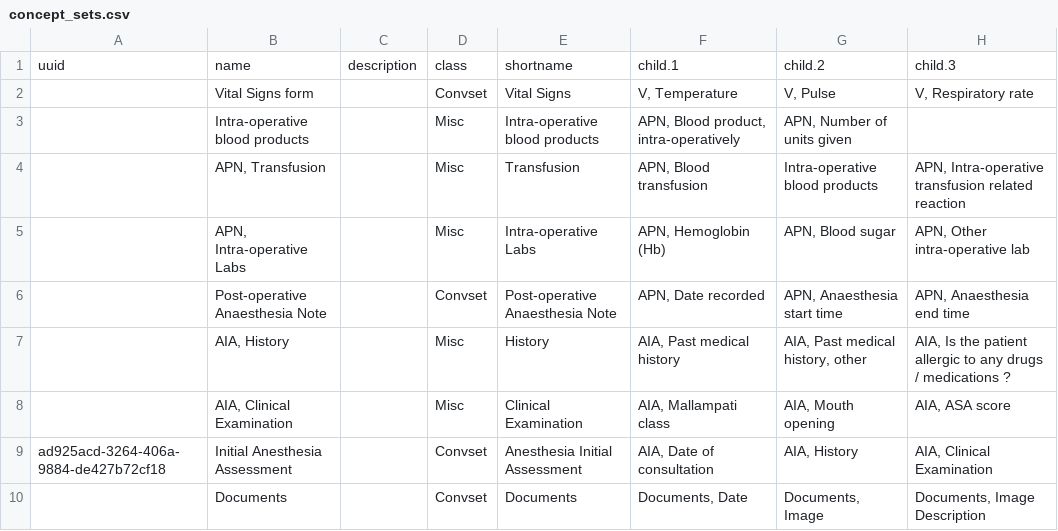
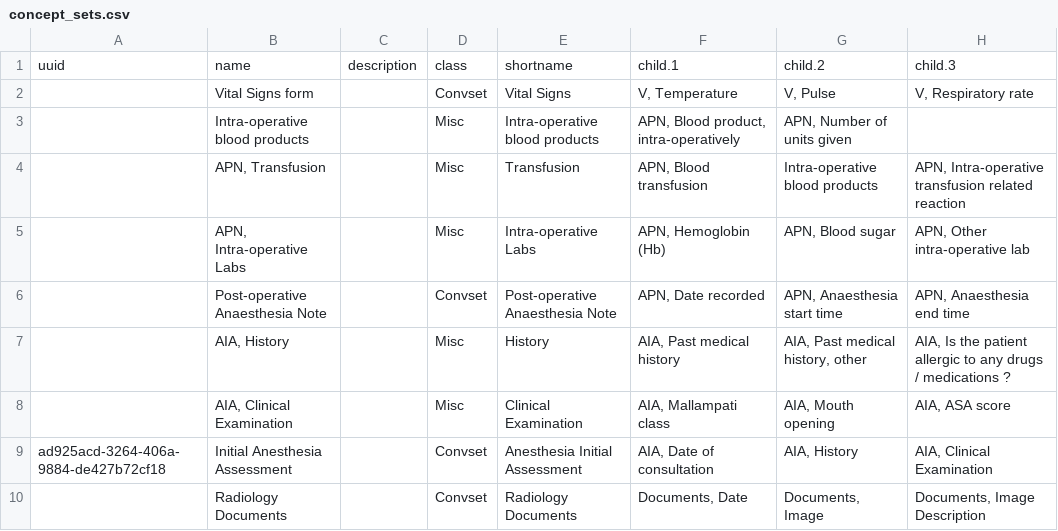
Before and after one commit to trodriguezmsf/amman-config, a CSV file: openmrs/ammancsv/release3.3/concept_sets.csv, drawn as a sheet; only a part is shown; the diff names each change by its address in the sheet, - before the commit and + after, or states it on an @@ line.

Commit message:
Shiva Kumar | Adding Radiology Documents form and tab

```diff
--- a/openmrs/ammancsv/release3.3/concept_sets.csv
+++ b/openmrs/ammancsv/release3.3/concept_sets.csv
-B10: Documents
+B10: Radiology Documents
-E10: Documents
+E10: Radiology Documents
```
Also changed, not shown: 2 other files.
